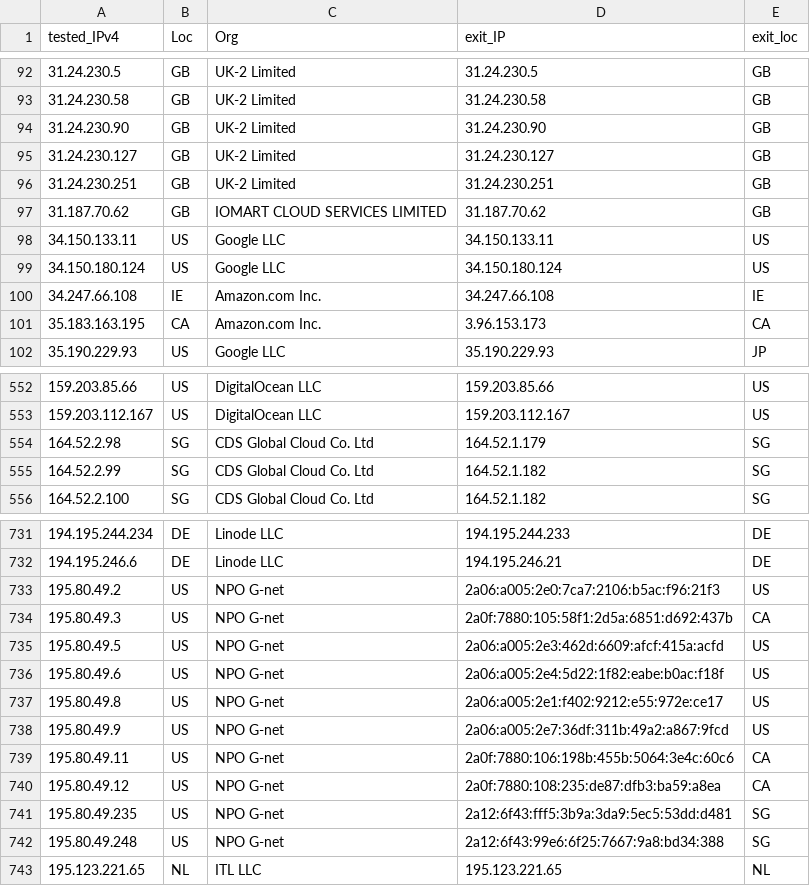
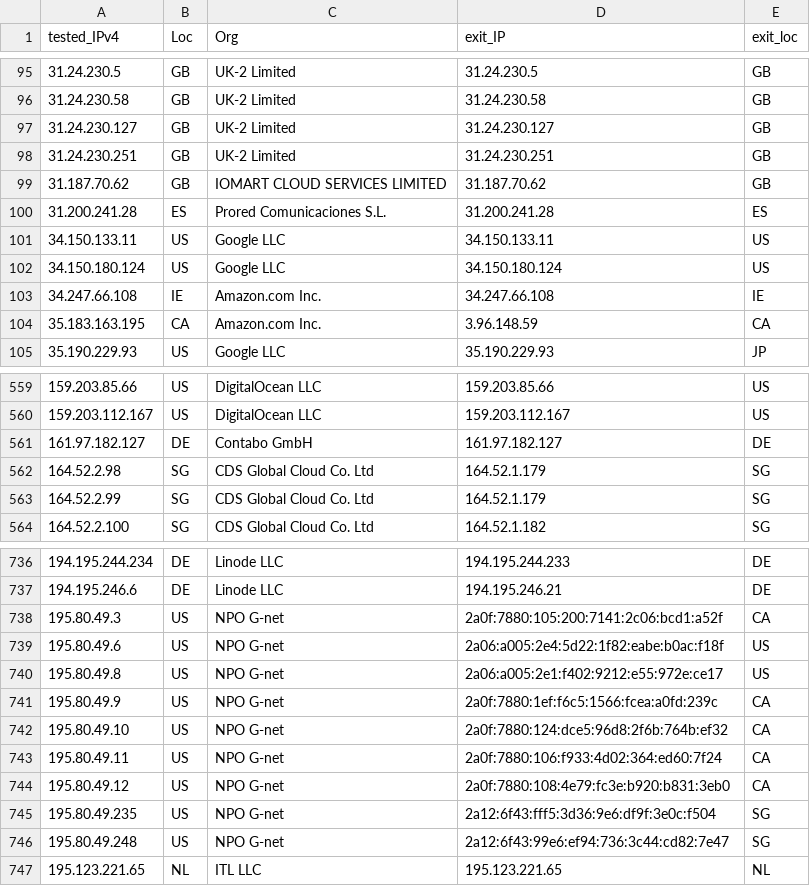
Before and after one commit to tr1s7an/Unofficial-Cloudflare-nodes, a CSV file: results.csv, drawn as a sheet; only a part is shown, gaps mark what is left out; the diff covers the shown part only.

```diff
--- a/results.csv
+++ b/results.csv
@@ -93,3 +96,2 @@ tested_IPv4,Loc,Org,exit_IP,exit_loc
 31.24.230.58,GB,UK-2 Limited,31.24.230.58,GB
-31.24.230.90,GB,UK-2 Limited,31.24.230.90,GB
 31.24.230.127,GB,UK-2 Limited,31.24.230.127,GB
@@ -97,2 +99,3 @@ tested_IPv4,Loc,Org,exit_IP,exit_loc
 31.187.70.62,GB,IOMART CLOUD SERVICES LIMITED,31.187.70.62,GB
+31.200.241.28,ES,Prored Comunicaciones  S.L.,31.200.241.28,ES
 34.150.133.11,US,Google LLC,34.150.133.11,US
@@ -100,3 +103,3 @@ tested_IPv4,Loc,Org,exit_IP,exit_loc
 34.247.66.108,IE,Amazon.com  Inc.,34.247.66.108,IE
-35.183.163.195,CA,Amazon.com  Inc.,3.96.153.173,CA
+35.183.163.195,CA,Amazon.com  Inc.,3.96.148.59,CA
 35.190.229.93,US,Google LLC,35.190.229.93,JP
@@ -553,4 +560,5 @@ tested_IPv4,Loc,Org,exit_IP,exit_loc
 159.203.112.167,US,DigitalOcean  LLC,159.203.112.167,US
+161.97.182.127,DE,Contabo GmbH,161.97.182.127,DE
 164.52.2.98,SG,CDS Global Cloud Co.  Ltd,164.52.1.179,SG
-164.52.2.99,SG,CDS Global Cloud Co.  Ltd,164.52.1.182,SG
+164.52.2.99,SG,CDS Global Cloud Co.  Ltd,164.52.1.179,SG
 164.52.2.100,SG,CDS Global Cloud Co.  Ltd,164.52.1.182,SG
@@ -732,12 +737,11 @@ tested_IPv4,Loc,Org,exit_IP,exit_loc
 194.195.246.6,DE,Linode  LLC,194.195.246.21,DE
-195.80.49.2,US,NPO G-net,2a06:a005:2e0:7ca7:2106:b5ac:f96:21f3,US
-195.80.49.3,US,NPO G-net,2a0f:7880:105:58f1:2d5a:6851:d692:437b,CA
-195.80.49.5,US,NPO G-net,2a06:a005:2e3:462d:6609:afcf:415a:acfd,US
+195.80.49.3,US,NPO G-net,2a0f:7880:105:200:7141:2c06:bcd1:a52f,CA
 195.80.49.6,US,NPO G-net,2a06:a005:2e4:5d22:1f82:eabe:b0ac:f18f,US
 195.80.49.8,US,NPO G-net,2a06:a005:2e1:f402:9212:e55:972e:ce17,US
-195.80.49.9,US,NPO G-net,2a06:a005:2e7:36df:311b:49a2:a867:9fcd,US
-195.80.49.11,US,NPO G-net,2a0f:7880:106:198b:455b:5064:3e4c:60c6,CA
-195.80.49.12,US,NPO G-net,2a0f:7880:108:235:de87:dfb3:ba59:a8ea,CA
-195.80.49.235,US,NPO G-net,2a12:6f43:fff5:3b9a:3da9:5ec5:53dd:d481,SG
-195.80.49.248,US,NPO G-net,2a12:6f43:99e6:6f25:7667:9a8:bd34:388,SG
+195.80.49.9,US,NPO G-net,2a0f:7880:1ef:f6c5:1566:fcea:a0fd:239c,CA
+195.80.49.10,US,NPO G-net,2a0f:7880:124:dce5:96d8:2f6b:764b:ef32,CA
+195.80.49.11,US,NPO G-net,2a0f:7880:106:f933:4d02:364:ed60:7f24,CA
+195.80.49.12,US,NPO G-net,2a0f:7880:108:4e79:fc3e:b920:b831:3eb0,CA
+195.80.49.235,US,NPO G-net,2a12:6f43:fff5:3d36:9e6:df9f:3e0c:f504,SG
+195.80.49.248,US,NPO G-net,2a12:6f43:99e6:ef94:736:3c44:cd82:7e47,SG
 195.123.221.65,NL,ITL LLC,195.123.221.65,NL
```
Also changed, not shown: 14 added rows, 10 removed rows and 20 edited cells elsewhere in this file.
